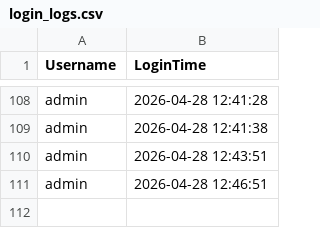
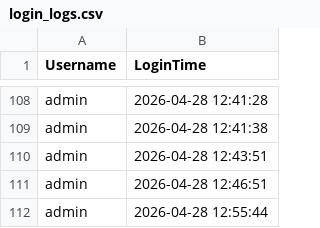
Before and after one commit to Gokul-S2477/Gokul_yogiram_automation, a CSV file: login_logs.csv, drawn as a sheet; only a part is shown, gaps mark what is left out.

```diff
--- a/login_logs.csv
+++ b/login_logs.csv
@@ -111 +111,2 @@ admin,2026-04-28 12:43:51
 admin,2026-04-28 12:46:51
+admin,2026-04-28 12:55:44
```
Also changed, not shown: 1 other file.
